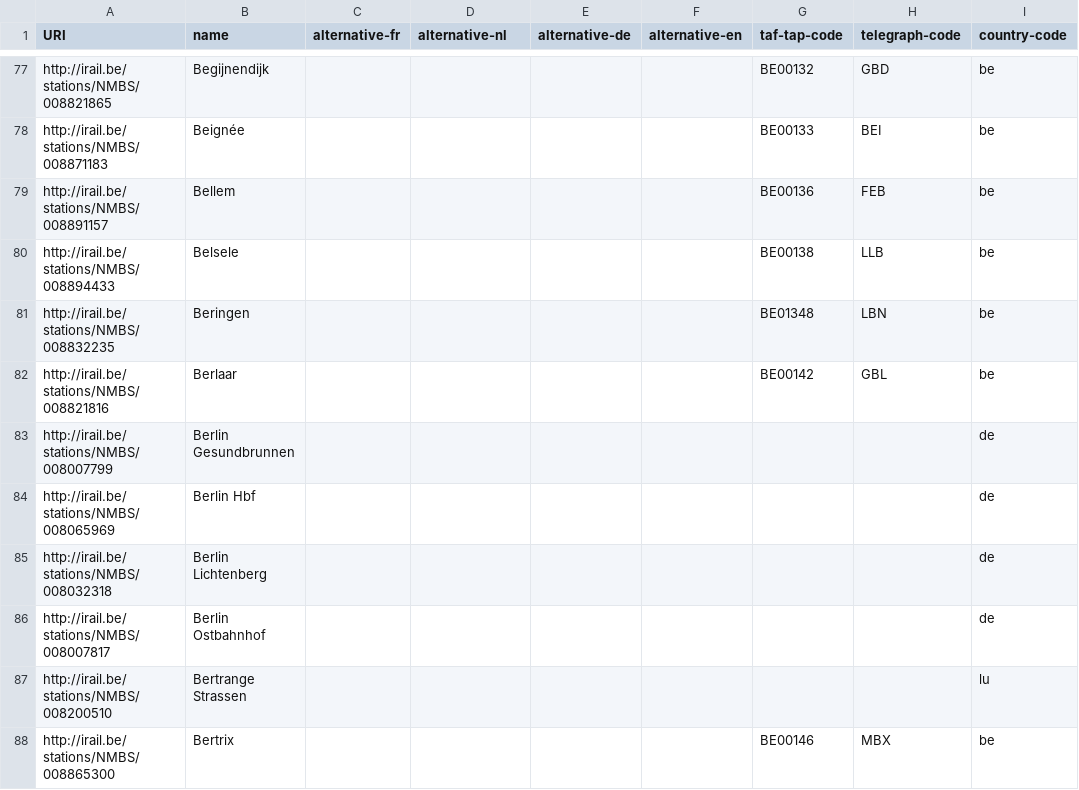
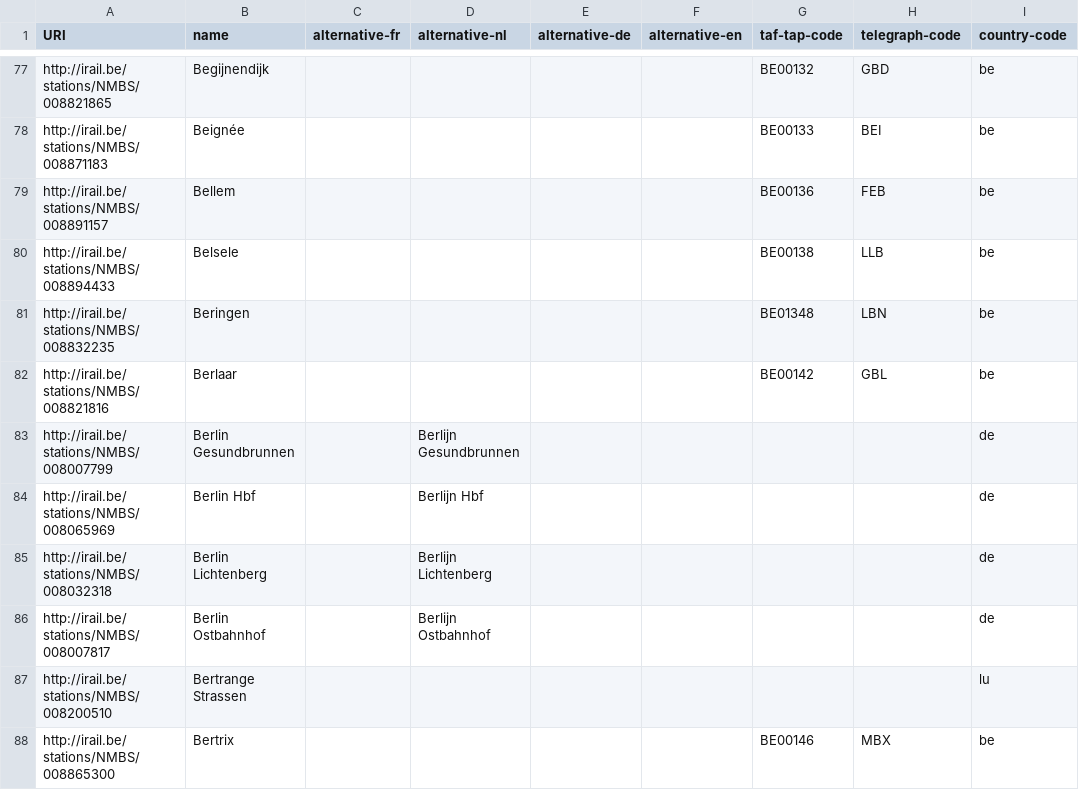
Before and after one commit to iRail/stations, a CSV file: stations.csv, drawn as a sheet; only a part is shown, gaps mark what is left out; the diff names each change by its address in the sheet, - before the commit and + after, or states it on an @@ line.

```diff
--- a/stations.csv
+++ b/stations.csv
-D83 (alternative-nl): (empty)
+D83 (alternative-nl): Berlijn Gesundbrunnen
-D84 (alternative-nl): (empty)
+D84 (alternative-nl): Berlijn Hbf
-D85 (alternative-nl): (empty)
+D85 (alternative-nl): Berlijn Lichtenberg
-D86 (alternative-nl): (empty)
+D86 (alternative-nl): Berlijn Ostbahnhof
```
